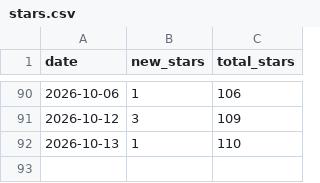
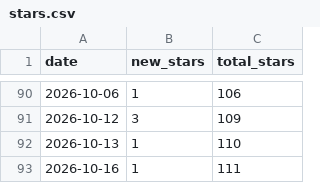
Before and after one commit to ChristianInterno/ChristianInterno, a CSV file: stars/stars.csv, drawn as a sheet; only a part is shown, gaps mark what is left out; the diff names each change by its address in the sheet, - before the commit and + after, or states it on an @@ line.

```diff
--- a/stars/stars.csv
+++ b/stars/stars.csv
+row 93: 2026-10-16 | 1 | 111
```
Also changed, not shown: 2 other files.
